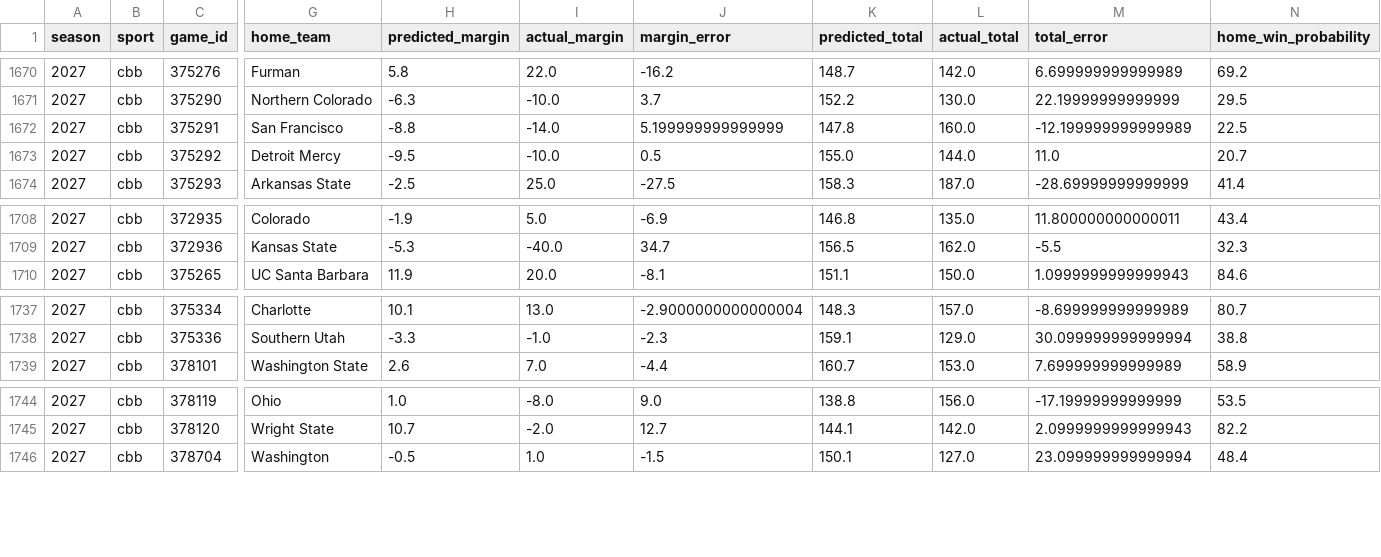
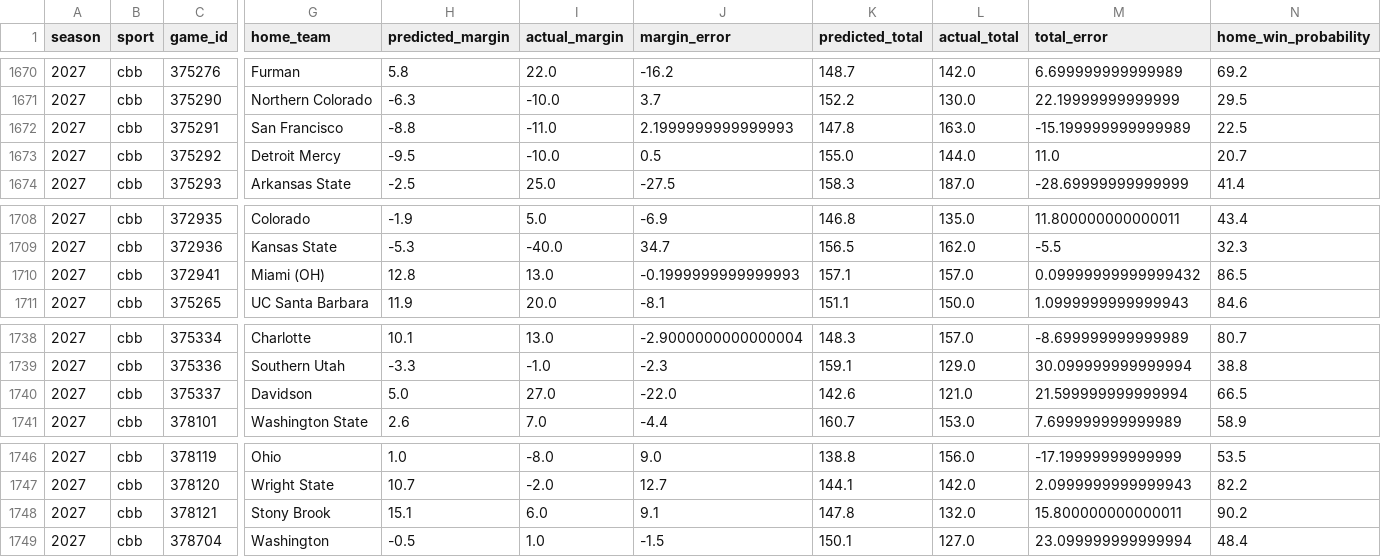
Before and after one commit to thecadeharp/cfb-analytics, a CSV file: data/reports/independent_benchmark_packet.csv, drawn as a sheet; only a part is shown, gaps mark what is left out; rows hold the shown columns only; the diff names each change by its address in the sheet, - before the commit and + after, or states it on an @@ line.

```diff
--- a/data/reports/independent_benchmark_packet.csv
+++ b/data/reports/independent_benchmark_packet.csv
-I1672 (actual_margin): -14.0
+I1672 (actual_margin): -11.0
-J1672 (margin_error): 5.199999999999999
+J1672 (margin_error): 2.1999999999999993
-L1672 (actual_total): 160.0
+L1672 (actual_total): 163.0
-M1672 (total_error): -12.199999999999989
+M1672 (total_error): -15.199999999999989
+row 1710: 2027 | cbb | 372941 | Miami (OH) | 12.8 | 13.0 | -0.1999999999999993 | 157.1 | 157.0 | 0.09999999999999432 | 86.5
+row 1740: 2027 | cbb | 375337 | Davidson | 5.0 | 27.0 | -22.0 | 142.6 | 121.0 | 21.599999999999994 | 66.5
+row 1748: 2027 | cbb | 378121 | Stony Brook | 15.1 | 6.0 | 9.1 | 147.8 | 132.0 | 15.800000000000011 | 90.2
```
Also changed, not shown: 8 other files.
